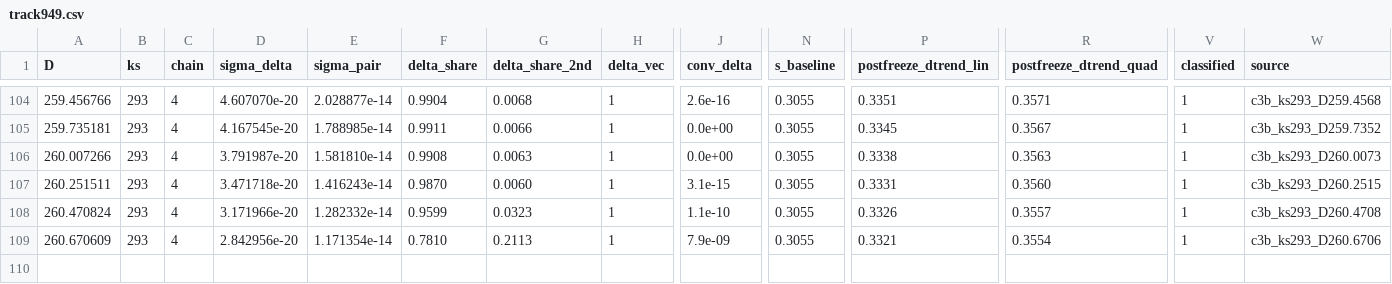
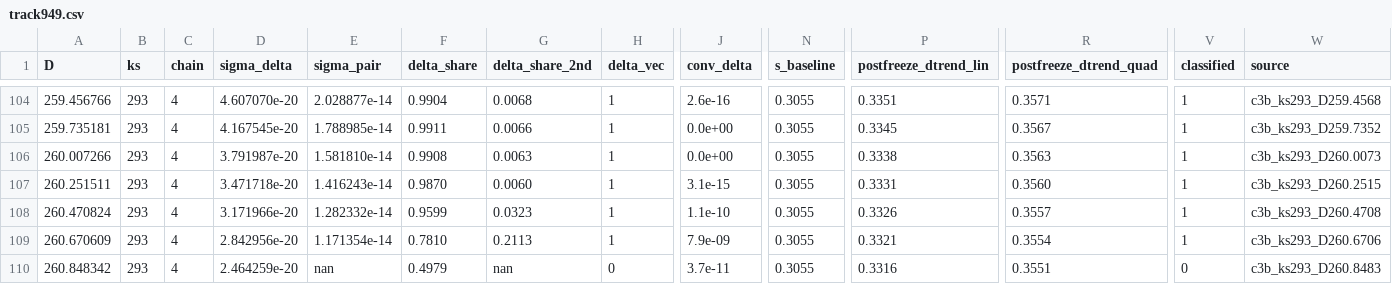
Before and after one commit to nmoinvaz/choptuik-large-d-raw, a CSV file: I1057-dh170/track949.csv, drawn as a sheet; only a part is shown, gaps mark what is left out; rows hold the shown columns only; the diff names each change by its address in the sheet, - before the commit and + after, or states it on an @@ line.

Commit message:
I1057-dh170: I1057-dh170: ks_chain3b D 260.8483 read: the Delta mode split 0.498/0.494 (unclassified), prediction compared, stopcheck lists unclassified states

```diff
--- a/I1057-dh170/track949.csv
+++ b/I1057-dh170/track949.csv
+row 110: 260.848342 | 293 | 4 | 2.464259e-20 | nan | 0.4979 | nan | 0 | 3.7e-11 | 0.3055 | 0.3316 | 0.3551 | 0 | c3b_ks293_D260.8483
```
Also changed, not shown: 7 other files.
